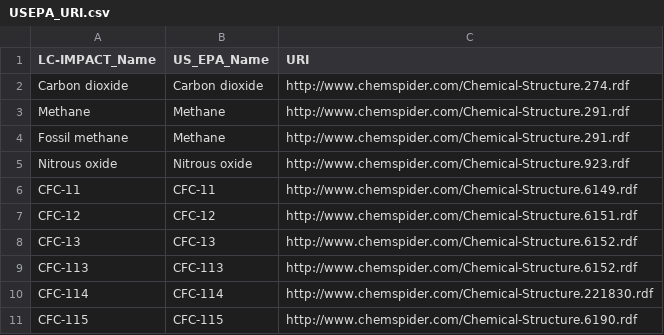
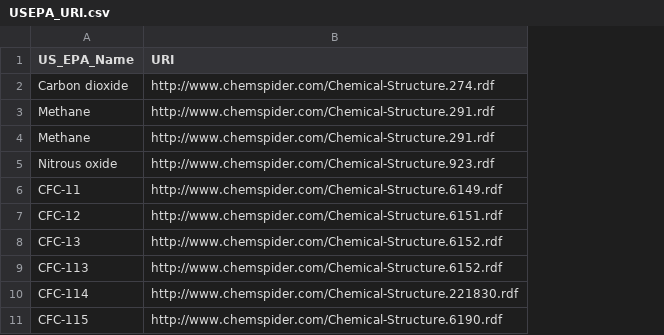
Before and after one commit to BONSAMURAIS/correspondence_tables, a CSV file: final_tables/tables/USEPA_URI.csv, drawn as a sheet; only a part is shown; the diff names each change by its address in the sheet, - before the commit and + after, or states it on an @@ line.

Commit message:
Update USEPA_URI.csv

```diff
--- a/final_tables/tables/USEPA_URI.csv
+++ b/final_tables/tables/USEPA_URI.csv
-column A (LC-IMPACT_Name), rows 2-11: Carbon dioxide | Methane | Fossil methane | Nitrous oxide | CFC-11 | CFC-12 | CFC-13 | CFC-113 | CFC-114 | CFC-115
```
